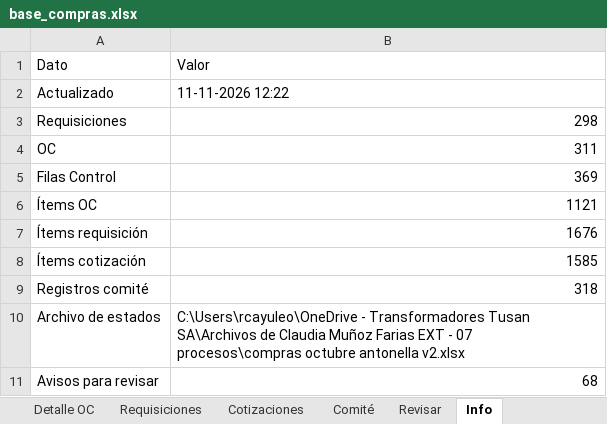
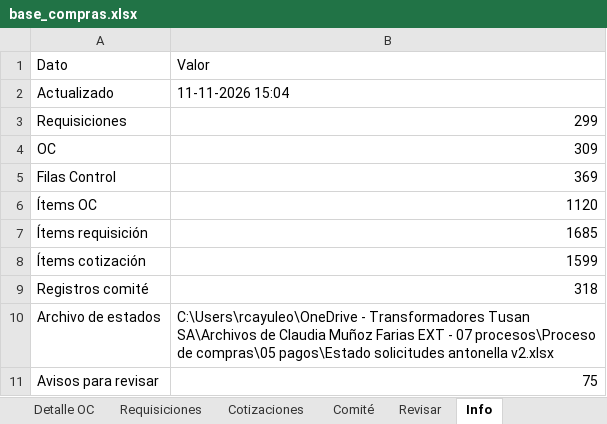
Before and after one commit to RodrigoCay/RequiAA, an Excel workbook: base_compras.xlsx, sheet Info, drawn as a sheet; values as stored, in another font and other column widths than the file's, no borders; the diff names each change by its address in the sheet, - before the commit and + after, or states it on an @@ line.

```diff
--- a/base_compras.xlsx (sheet Info)
+++ b/base_compras.xlsx (sheet Info)
-B2 (Valor): 11-11-2026 12:22
+B2 (Valor): 11-11-2026 15:04
-B3 (Valor): 298
+B3 (Valor): 299
-B4 (Valor): 311
+B4 (Valor): 309
-B6 (Valor): 1121
+B6 (Valor): 1120
-B7 (Valor): 1676
+B7 (Valor): 1685
-B8 (Valor): 1585
+B8 (Valor): 1599
-B10 (Valor): …- 07 procesos\compras octubre antonella v2.xlsx
+B10 (Valor): …- 07 procesos\Proceso de compras\05 pagos\Estado solicitudes antonella v2.xlsx
-B11 (Valor): 68
+B11 (Valor): 75
```
Also changed, not shown: sheet Detalle OC, sheet Control, sheet Cotizaciones, sheet Requisiciones, sheet Revisar, 4 other files.
